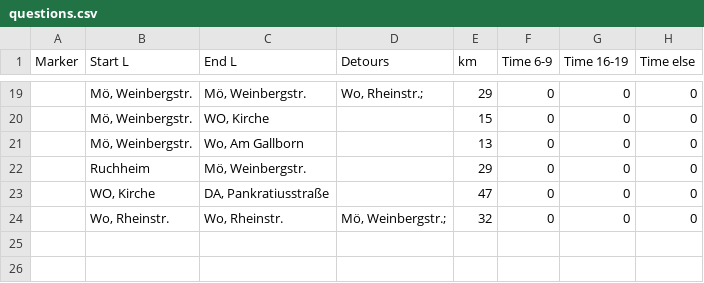
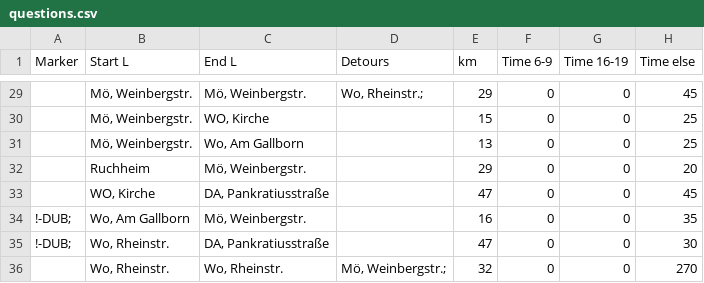
Before and after one commit to juehv/Fahrtenbuch-Simulator, a CSV file: desktop/Fahrtenbuch-Simulator/questions.csv, drawn as a sheet; only a part is shown, gaps mark what is left out; the diff covers the shown part only.

```diff
--- a/desktop/Fahrtenbuch-Simulator/questions.csv
+++ b/desktop/Fahrtenbuch-Simulator/questions.csv
@@ -19,6 +29,8 @@ Marker,Start L,End L,Detours,km,Time 6-9,Time 16-19,Time else
-"","Mö, Weinbergstr.","Mö, Weinbergstr.","Wo, Rheinstr.;",29,0,0,0
-"","Mö, Weinbergstr.","WO, Kirche",,15,0,0,0
-"","Mö, Weinbergstr.","Wo, Am Gallborn",,13,0,0,0
-"",Ruchheim,"Mö, Weinbergstr.",,29,0,0,0
-"","WO, Kirche","DA, Pankratiusstraße",,47,0,0,0
-"","Wo, Rheinstr.","Wo, Rheinstr.","Mö, Weinbergstr.;",32,0,0,0
+"","Mö, Weinbergstr.","Mö, Weinbergstr.","Wo, Rheinstr.;",29,0,0,45
+"","Mö, Weinbergstr.","WO, Kirche",,15,0,0,25
+"","Mö, Weinbergstr.","Wo, Am Gallborn",,13,0,0,25
+"",Ruchheim,"Mö, Weinbergstr.",,29,0,0,20
+"","WO, Kirche","DA, Pankratiusstraße",,47,0,0,45
+!-DUB;,"Wo, Am Gallborn","Mö, Weinbergstr.",,16,0,0,35
+!-DUB;,"Wo, Rheinstr.","DA, Pankratiusstraße",,47,0,0,30
+"","Wo, Rheinstr.","Wo, Rheinstr.","Mö, Weinbergstr.;",32,0,0,270
```
Also changed, not shown: 10 added rows and 17 edited cells elsewhere in this file, desktop/Fahrtenbuch-Simulator/suggestion.csv, desktop/Fahrtenbuch-Simulator/test.csv, 13 other files.
